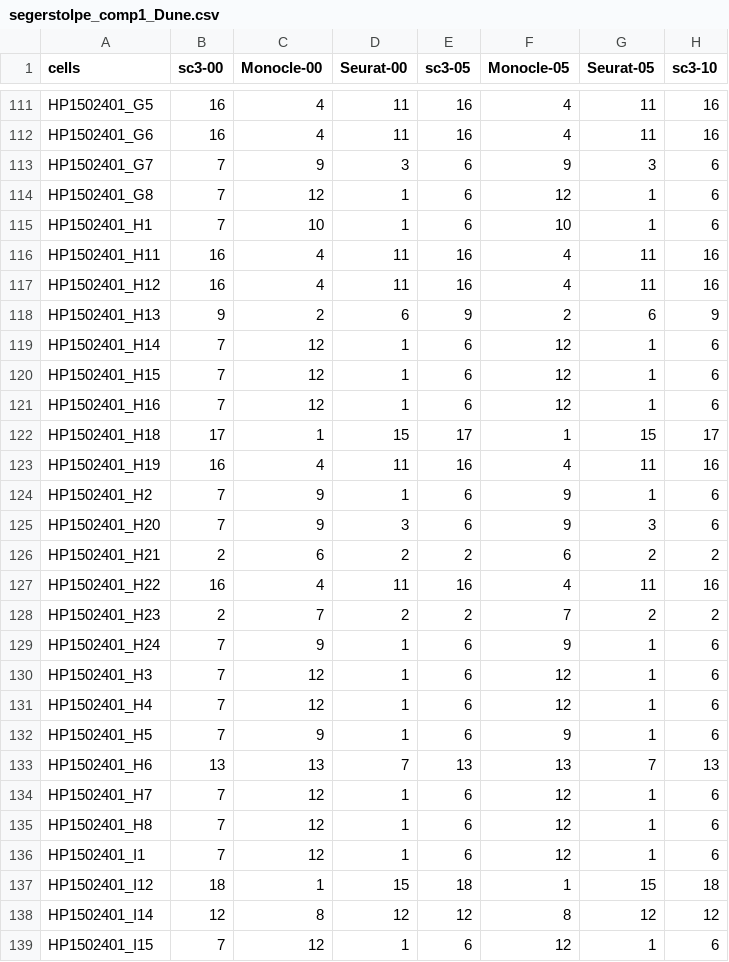
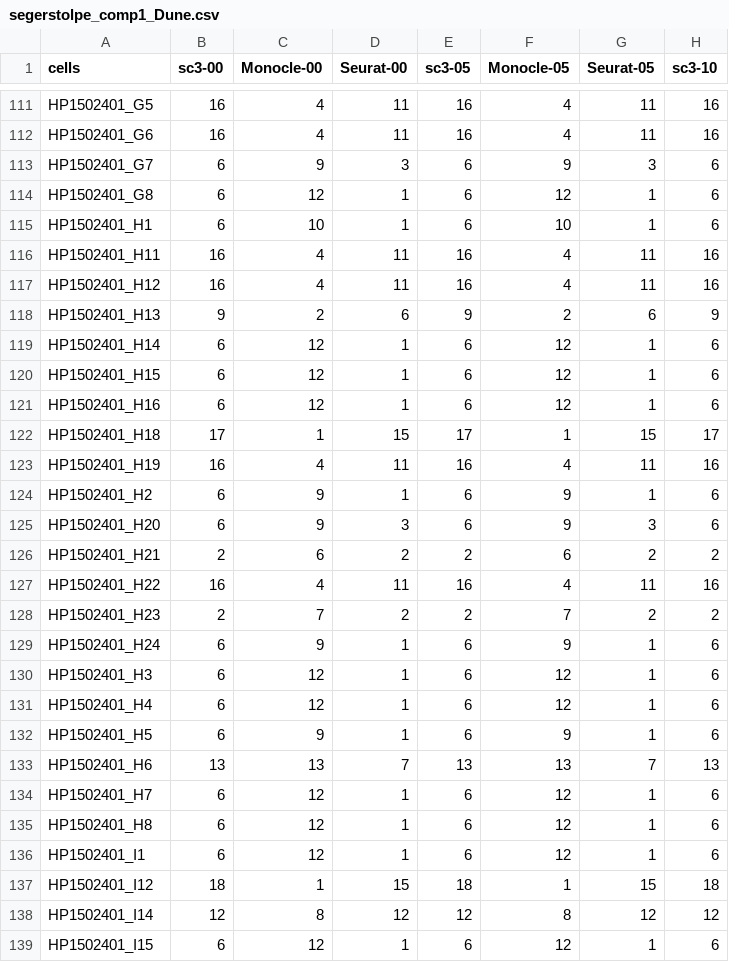
Before and after one commit to HectorRDB/Pancreas, a CSV file: Data/Dune/segerstolpe_comp1_Dune.csv, drawn as a sheet; only a part is shown, gaps mark what is left out; the diff covers the shown part only; the diff names each change by its address in the sheet, - before the commit and + after, or states it on an @@ line.

```diff
--- a/Data/Dune/segerstolpe_comp1_Dune.csv
+++ b/Data/Dune/segerstolpe_comp1_Dune.csv
-B113:B115 (sc3-00): 7
+B113:B115 (sc3-00): 6
-B119:B121 (sc3-00): 7
+B119:B121 (sc3-00): 6
-B124:B125 (sc3-00): 7
+B124:B125 (sc3-00): 6
-B129:B132 (sc3-00): 7
+B129:B132 (sc3-00): 6
-B134:B136 (sc3-00): 7
+B134:B136 (sc3-00): 6
-B139 (sc3-00): 7
+B139 (sc3-00): 6
```
Also changed, not shown: 101 edited cells elsewhere in this file, Data/Dune/segerstolpe_comp2_Dune.csv, Data/Dune/segerstolpe_comp3_Dune.csv, 15 other files.
